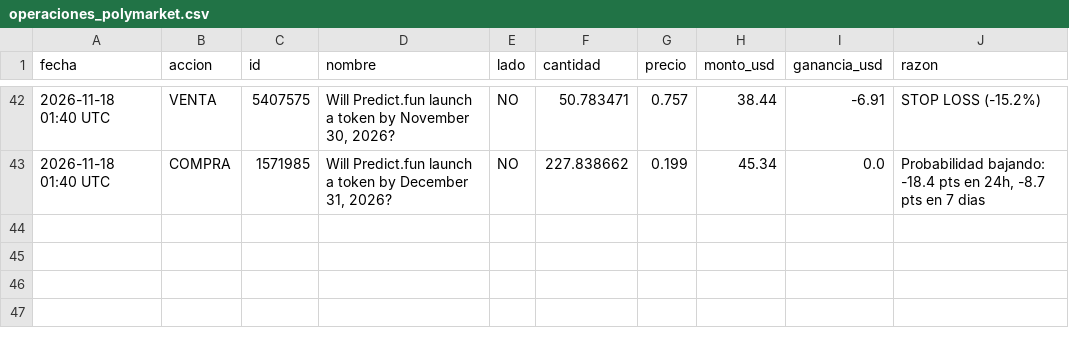
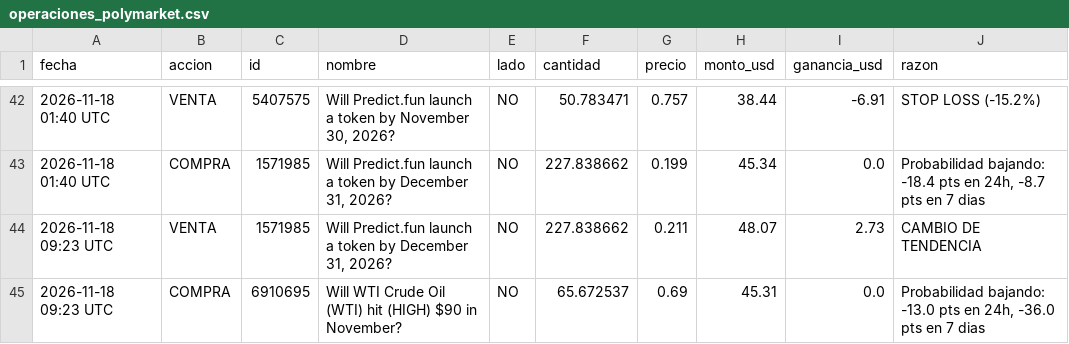
Before and after one commit to jonyhc97/bot-inversiones, a CSV file: datos/operaciones_polymarket.csv, drawn as a sheet; only a part is shown, gaps mark what is left out.

```diff
--- a/datos/operaciones_polymarket.csv
+++ b/datos/operaciones_polymarket.csv
@@ -43 +43,3 @@
 2026-11-18 01:40 UTC,COMPRA,1571985,"Will Predict.fun launch a token by December 31, 2026?",NO,227.838662,0.199,45.34,0.0,"Probabilidad bajando: -18.4 pts en 24h, -8.7 pts en 7 dias"
+2026-11-18 09:23 UTC,VENTA,1571985,"Will Predict.fun launch a token by December 31, 2026?",NO,227.838662,0.211,48.07,2.73,CAMBIO DE TENDENCIA
+2026-11-18 09:23 UTC,COMPRA,6910695,Will WTI Crude Oil (WTI) hit (HIGH) $90 in November?,NO,65.672537,0.69,45.31,0.0,"Probabilidad bajando: -13.0 pts en 24h, -36.0 pts en 7 dias"
```
Also changed, not shown: datos/historial_acciones.csv, datos/historial_cripto.csv, 3 other files.
